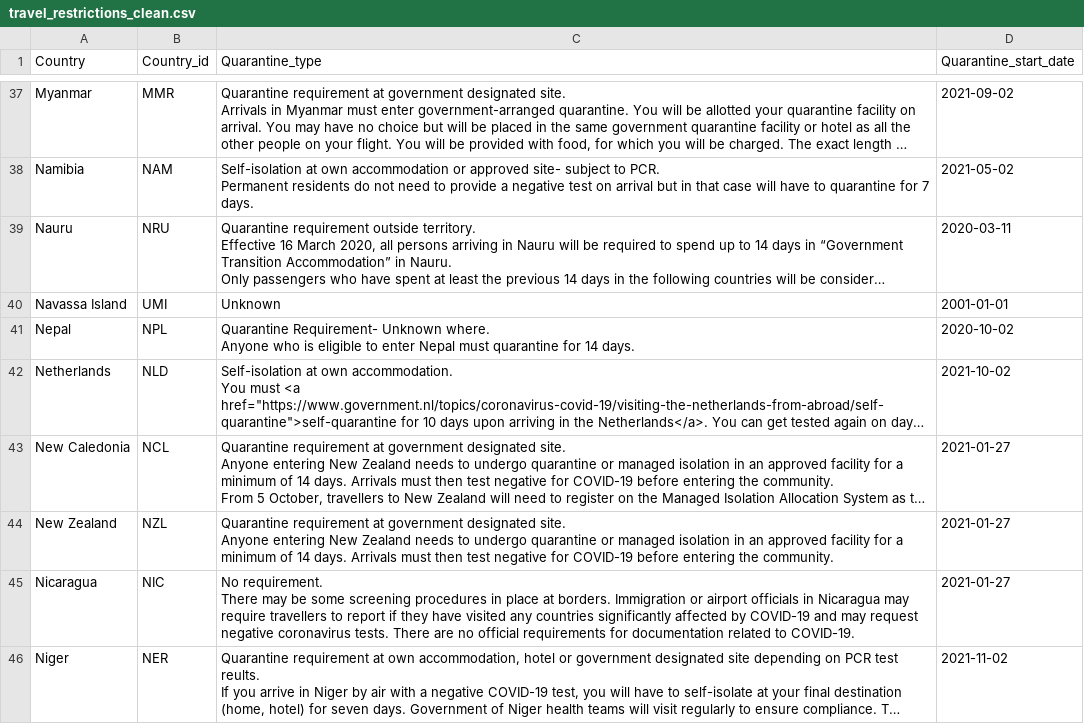
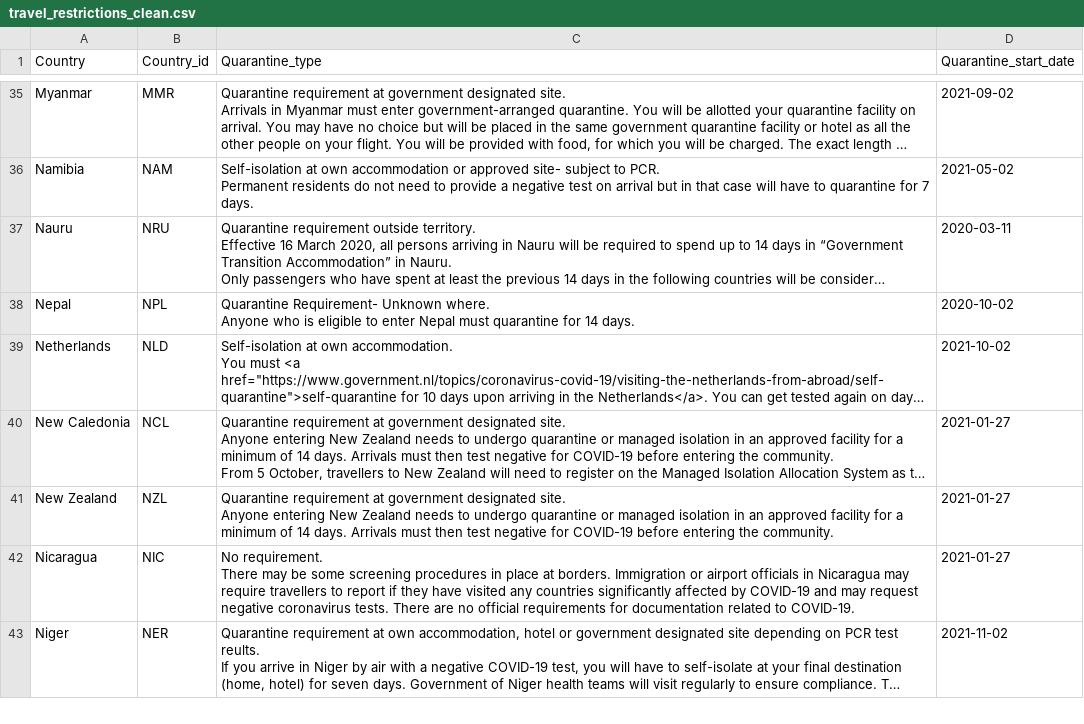
Before and after one commit to sarahDH615/ETL-project, a CSV file: data/Clean/travel_restrictions_clean.csv, drawn as a sheet; only a part is shown, gaps mark what is left out; long unchanged cells end in …; the diff covers the shown part only; the diff names each change by its address in the sheet, - before the commit and + after, or states it on an @@ line.

```diff
--- a/data/Clean/travel_restrictions_clean.csv
+++ b/data/Clean/travel_restrictions_clean.csv
-row 40: Navassa Island | UMI | Unknown | 2001-01-01
```
Also changed, not shown: 16 removed rows elsewhere in this file, 3 other files.
